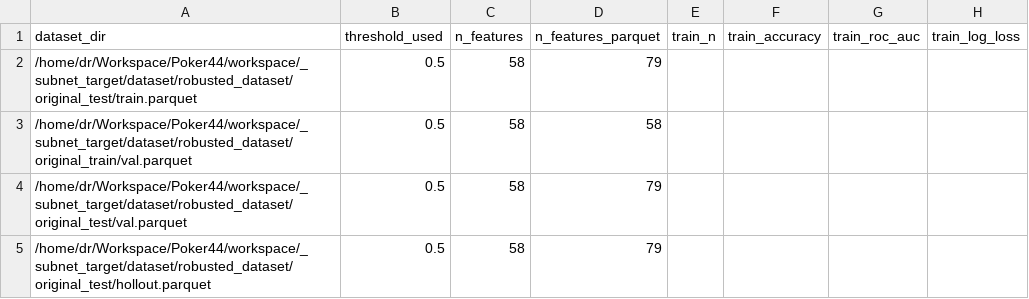
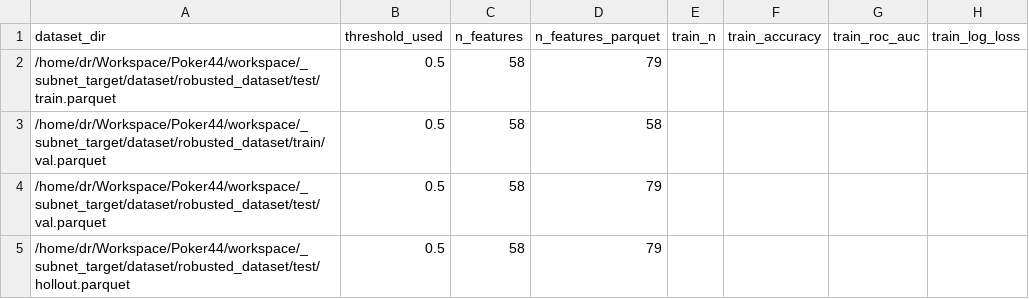
Before and after one commit to devlattice/human_bot_classification, a CSV file: workspace/model/artifacts/cross_eval/lgbm/cross_dataset_comparison.csv, drawn as a sheet; only a part is shown; the diff names each change by its address in the sheet, - before the commit and + after, or states it on an @@ line.

```diff
--- a/workspace/model/artifacts/cross_eval/lgbm/cross_dataset_comparison.csv
+++ b/workspace/model/artifacts/cross_eval/lgbm/cross_dataset_comparison.csv
-A2 (dataset_dir): /home/dr/Workspace/Poker44/workspace/_subnet_target/dataset/robusted_dataset/original_test/train.parquet
+A2 (dataset_dir): /home/dr/Workspace/Poker44/workspace/_subnet_target/dataset/robusted_dataset/test/train.parquet
-A3 (dataset_dir): /home/dr/Workspace/Poker44/workspace/_subnet_target/dataset/robusted_dataset/original_train/val.parquet
+A3 (dataset_dir): /home/dr/Workspace/Poker44/workspace/_subnet_target/dataset/robusted_dataset/train/val.parquet
-A4 (dataset_dir): /home/dr/Workspace/Poker44/workspace/_subnet_target/dataset/robusted_dataset/original_test/val.parquet
+A4 (dataset_dir): /home/dr/Workspace/Poker44/workspace/_subnet_target/dataset/robusted_dataset/test/val.parquet
-A5 (dataset_dir): /home/dr/Workspace/Poker44/workspace/_subnet_target/dataset/robusted_dataset/original_test/hollout.parquet
+A5 (dataset_dir): /home/dr/Workspace/Poker44/workspace/_subnet_target/dataset/robusted_dataset/test/hollout.parquet
```
Also changed, not shown: workspace/model/artifacts/cross_eval/lgbm_2_v1/cross_dataset_comparison.csv, 56 other files.
